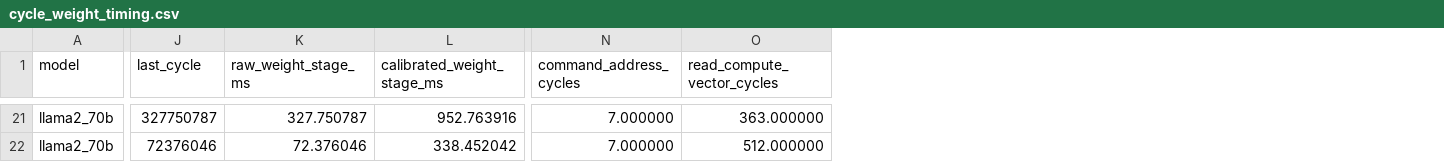
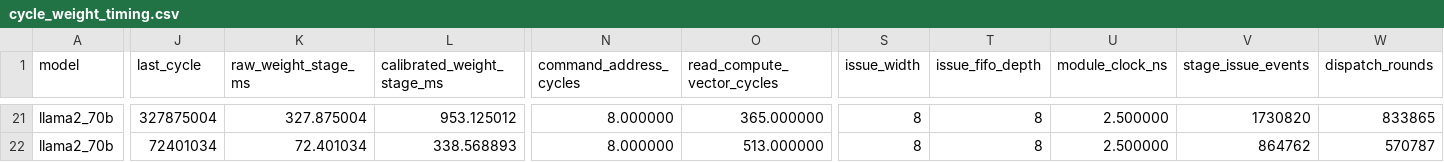
Before and after one commit to dengls24/IFC-cambricon-llm, a CSV file: results/cycle_weight_timing.csv, drawn as a sheet; only a part is shown, gaps mark what is left out; the diff covers the shown part only; the diff names each change by its address in the sheet, - before the commit and + after, or states it on an @@ line.

```diff
--- a/results/cycle_weight_timing.csv
+++ b/results/cycle_weight_timing.csv
+column S (issue_width), rows 21-22: 8 | 8
+column T (issue_fifo_depth), rows 21-22: 8 | 8
+column U (module_clock_ns), rows 21-22: 2.500000 | 2.500000
+column V (stage_issue_events), rows 21-22: 1730820 | 864762
+column W (dispatch_rounds), rows 21-22: 833865 | 570787
-J21 (last_cycle): 327750787
+J21 (last_cycle): 327875004
-K21 (raw_weight_stage_ms): 327.750787
+K21 (raw_weight_stage_ms): 327.875004
-L21 (calibrated_weight_stage_ms): 952.763916
+L21 (calibrated_weight_stage_ms): 953.125012
-N21:N22 (command_address_cycles): 7.000000
+N21:N22 (command_address_cycles): 8.000000
-O21 (read_compute_vector_cycles): 363.000000
+O21 (read_compute_vector_cycles): 365.000000
-J22 (last_cycle): 72376046
+J22 (last_cycle): 72401034
-K22 (raw_weight_stage_ms): 72.376046
+K22 (raw_weight_stage_ms): 72.401034
-L22 (calibrated_weight_stage_ms): 338.452042
+L22 (calibrated_weight_stage_ms): 338.568893
-O22 (read_compute_vector_cycles): 512.000000
+O22 (read_compute_vector_cycles): 513.000000
```
Also changed, not shown: 158 edited cells elsewhere in this file, results/context_length_inference.csv, results/figure9_reproduction.csv, 44 other files.
